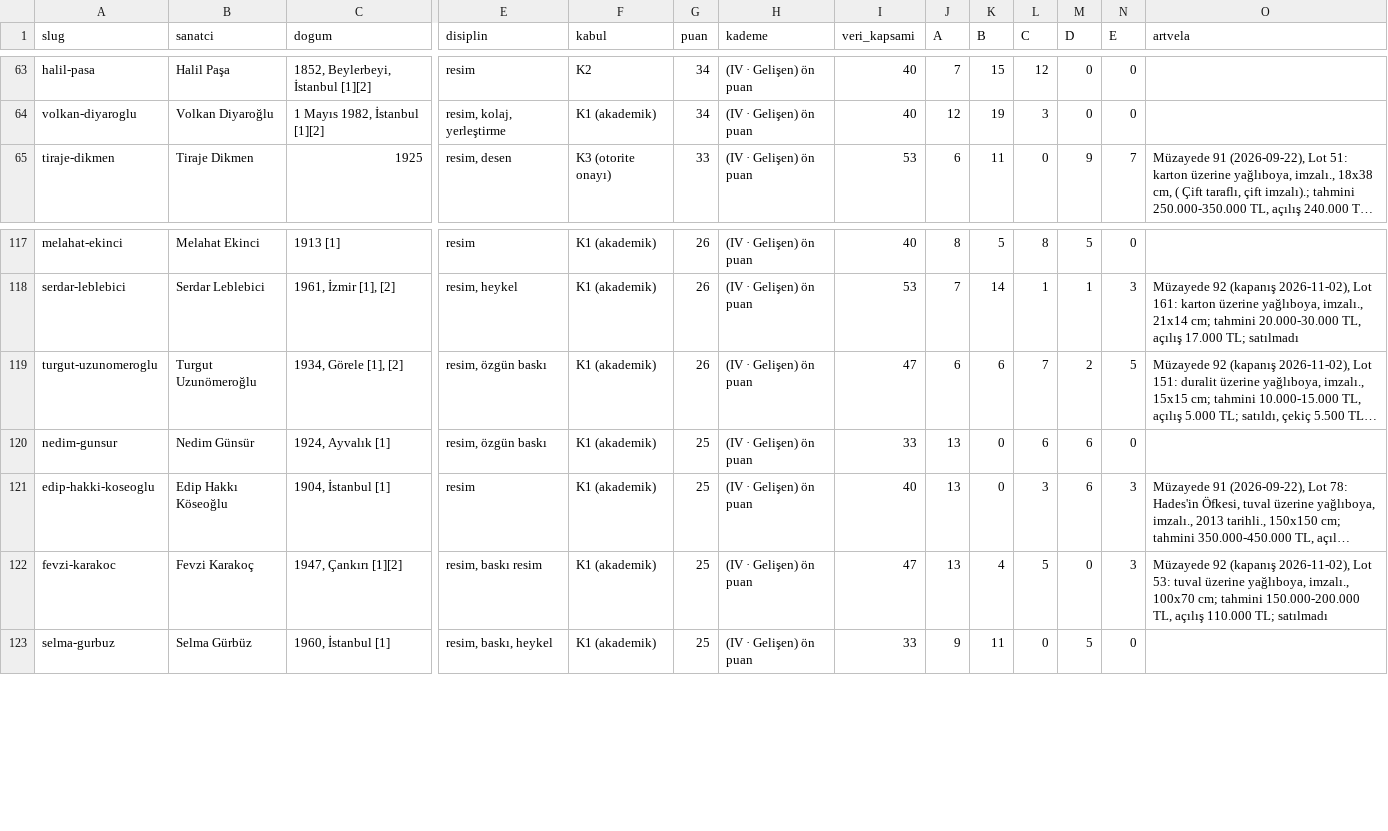
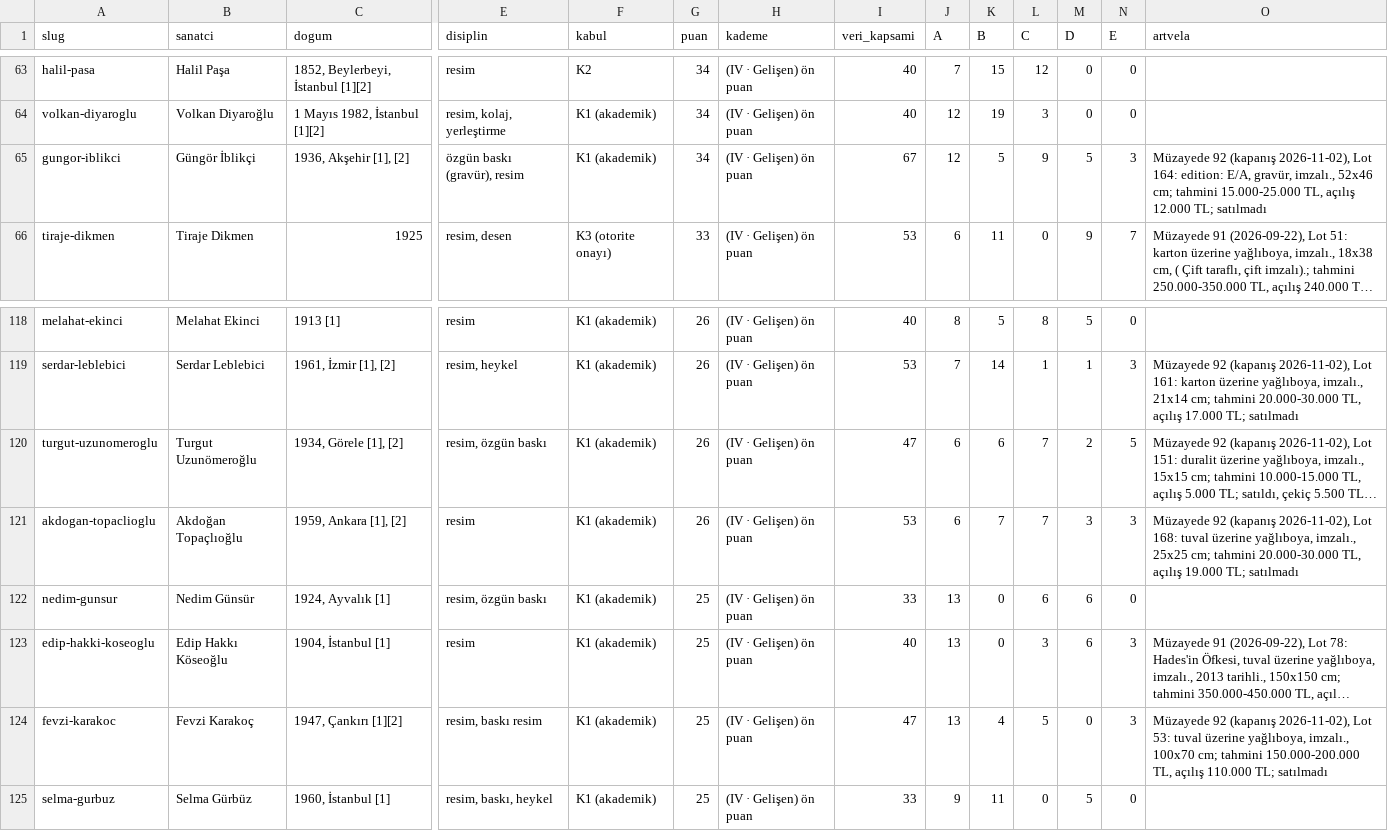
Before and after one commit to occiftci-ux/artvela-site, a CSV file: arastirma/sanatcilar.csv, drawn as a sheet; only a part is shown, gaps mark what is left out; long unchanged cells end in …; rows hold the shown columns only; the diff names each change by its address in the sheet, - before the commit and + after, or states it on an @@ line.

```diff
--- a/arastirma/sanatcilar.csv
+++ b/arastirma/sanatcilar.csv
+row 65: gungor-iblikci | Güngör İblikçi | 1936, Akşehir [1], [2] | özgün baskı (gravür), resim | K1 (akademik) | 34 | (IV · Gelişen) ön puan | 67 | 12 | 5 | 9 | 5 | 3 | Müzayede 92 (kapanış 2026-11-02), Lot 164: edition: E/A, gravür, imzalı., 52x46 cm; tahmini 15.000-25.000 TL, açılış 12.000 TL; satılmadı
+row 121: akdogan-topaclioglu | Akdoğan Topaçlıoğlu | 1959, Ankara [1], [2] | resim | K1 (akademik) | 26 | (IV · Gelişen) ön puan | 53 | 6 | 7 | 7 | 3 | 3 | Müzayede 92 (kapanış 2026-11-02), Lot 168: tuval üzerine yağlıboya, imzalı., 25x25 cm; tahmini 20.000-30.000 TL, açılış 19.000 TL; satılmadı
```
Also changed, not shown: arastirma/kuyruk.csv, 6 other files.
